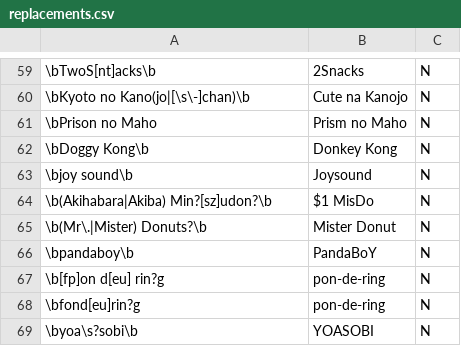
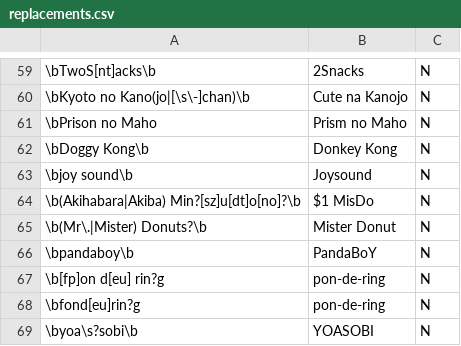
Before and after one commit to NeoAdonis/fwmc-transcript, a CSV file: morning/config/replacements.csv, drawn as a sheet; only a part is shown, gaps mark what is left out; the diff names each change by its address in the sheet, - before the commit and + after, or states it on an @@ line.

Commit message:
Add replacements for "Akihabara MisDo"

```diff
--- a/morning/config/replacements.csv
+++ b/morning/config/replacements.csv
-A64: \b(Akihabara|Akiba) Min?[sz]udon?\b
+A64: \b(Akihabara|Akiba) Min?[sz]u[dt]o[no]?\b
```
Also changed, not shown: 4 other files.
